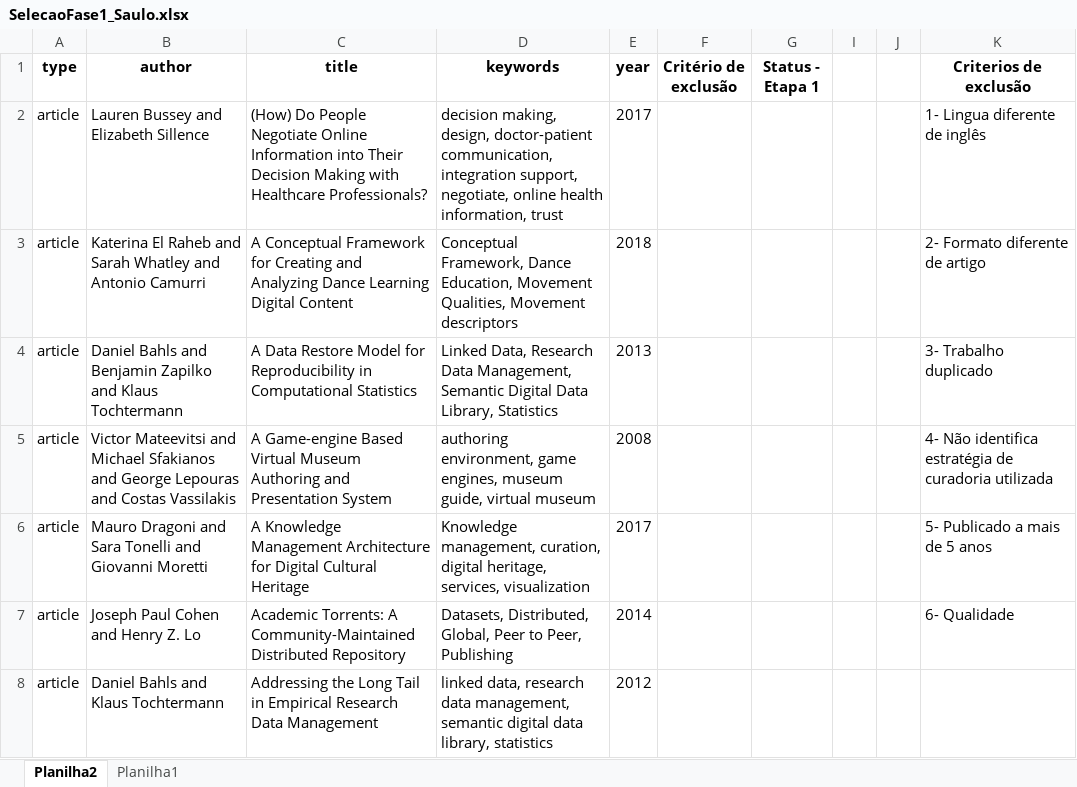
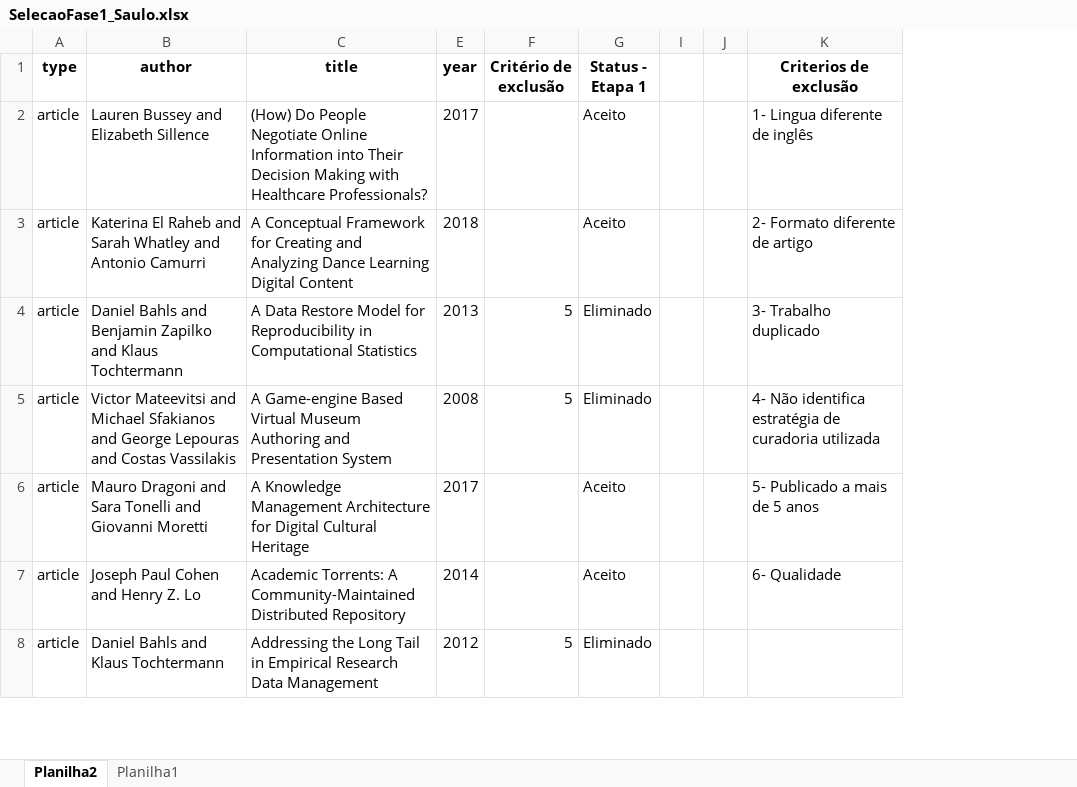
Before and after one commit to saulobicalho/slr, an Excel workbook: artigos_ACM/SelecaoFase1_Saulo.xlsx, sheet Planilha2, drawn as a sheet; only a part is shown; values as stored, in another font and other column widths than the file's, no borders; table styles not drawn; the diff covers the shown part only; the diff names each change by its address in the sheet, - before the commit and + after, or states it on an @@ line.

```diff
--- a/artigos_ACM/SelecaoFase1_Saulo.xlsx (sheet Planilha2)
+++ b/artigos_ACM/SelecaoFase1_Saulo.xlsx (sheet Planilha2)
@@ column D (keywords) hidden, rows 2-8: decision making, design, doctor-patient communication, integration support, negotiate, online health information, trust | Conceptual Framework, Dance Education, Movement Qualities, Movement descriptors | Linked Data, Research Data Management, Semantic Digital Data Library, Statistics | authoring environment, game engines, museum guide, virtual museum | Knowledge management, curation, digital heritage, services, visualization | Datasets, Distributed, Global, Peer to Peer, Publishing | linked data, research data management, semantic digital data library, statistics @@
-G2:G3 (Status - Etapa 1): (empty)
+G2:G3 (Status - Etapa 1): Aceito
-F4:F5 (Critério de exclusão): (empty)
+F4:F5 (Critério de exclusão): 5
-G4:G5 (Status - Etapa 1): (empty)
+G4:G5 (Status - Etapa 1): Eliminado
-G6:G7 (Status - Etapa 1): (empty)
+G6:G7 (Status - Etapa 1): Aceito
-F8 (Critério de exclusão): (empty)
+F8 (Critério de exclusão): 5
-G8 (Status - Etapa 1): (empty)
+G8 (Status - Etapa 1): Eliminado
```
Also changed, not shown: 65 edited cells elsewhere in this sheet, 41 other files.
